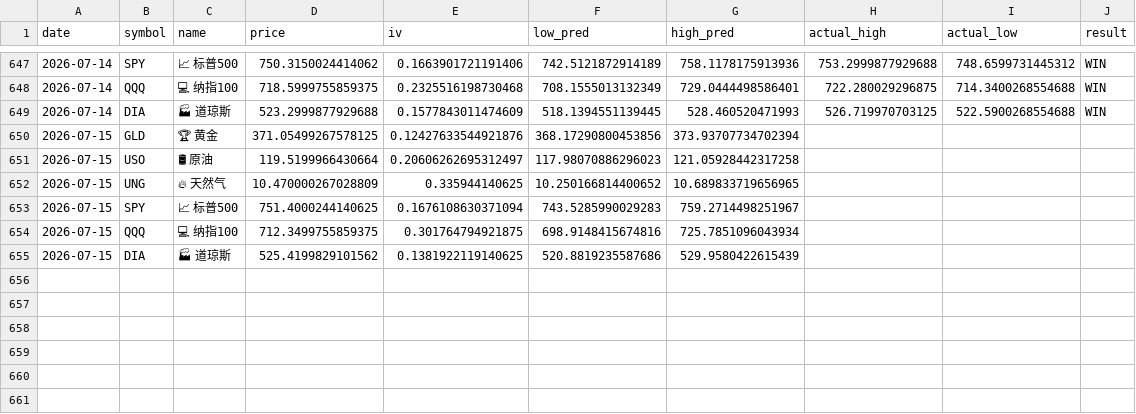
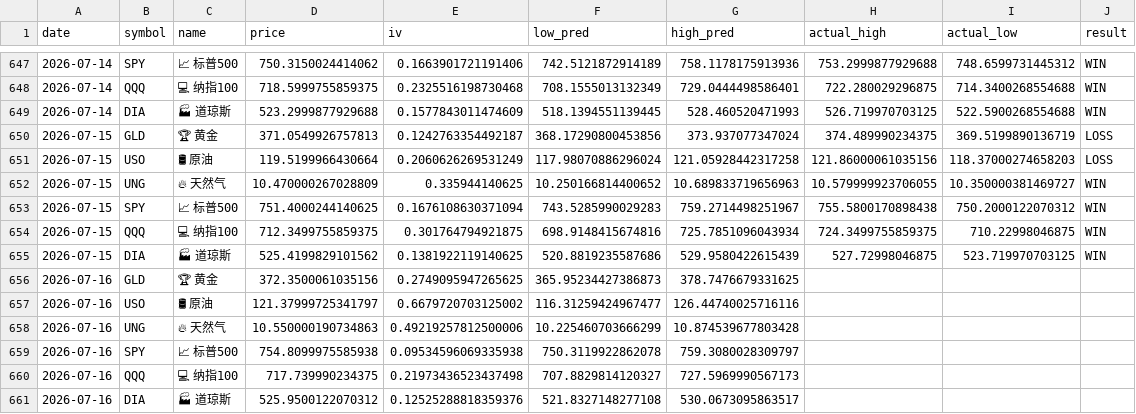
Before and after one commit to dancai1024/dancaidaily-market-Databot, a CSV file: market_record.csv, drawn as a sheet; only a part is shown, gaps mark what is left out; the diff names each change by its address in the sheet, - before the commit and + after, or states it on an @@ line.

```diff
--- a/market_record.csv
+++ b/market_record.csv
-D650 (price): 371.05499267578125
+D650 (price): 371.0549926757813
-E650 (iv): 0.12427633544921876
+E650 (iv): 0.1242763354492187
-G650 (high_pred): 373.93707734702394
+G650 (high_pred): 373.937077347024
-H650 (actual_high): (empty)
+H650 (actual_high): 374.489990234375
-I650 (actual_low): (empty)
+I650 (actual_low): 369.5199890136719
-J650:J651 (result): (empty)
+J650:J651 (result): LOSS
-E651 (iv): 0.20606262695312497
+E651 (iv): 0.2060626269531249
-F651 (low_pred): 117.98070886296023
+F651 (low_pred): 117.98070886296024
-H651 (actual_high): (empty)
+H651 (actual_high): 121.86000061035156
-I651 (actual_low): (empty)
+I651 (actual_low): 118.37000274658203
-G652 (high_pred): 10.689833719656965
+G652 (high_pred): 10.689833719656963
-H652 (actual_high): (empty)
+H652 (actual_high): 10.579999923706055
-I652 (actual_low): (empty)
+I652 (actual_low): 10.350000381469727
-J652:J655 (result): (empty)
+J652:J655 (result): WIN
-H653 (actual_high): (empty)
+H653 (actual_high): 755.5800170898438
-I653 (actual_low): (empty)
+I653 (actual_low): 750.2000122070312
-H654 (actual_high): (empty)
+H654 (actual_high): 724.3499755859375
-I654 (actual_low): (empty)
+I654 (actual_low): 710.22998046875
-H655 (actual_high): (empty)
+H655 (actual_high): 527.72998046875
-I655 (actual_low): (empty)
+I655 (actual_low): 523.719970703125
+row 656: 2026-07-16 | GLD | 🏆 黄金 | 372.3500061035156 | 0.2749095947265625 | 365.95234427386873 | 378.7476679331625
+row 657: 2026-07-16 | USO | 🛢 原油 | 121.37999725341797 | 0.6679720703125002 | 116.31259424967477 | 126.44740025716116
+row 658: 2026-07-16 | UNG | 🔥 天然气 | 10.550000190734863 | 0.49219257812500006 | 10.225460703666299 | 10.874539677803428
+row 659: 2026-07-16 | SPY | 📈 标普500 | 754.8099975585938 | 0.09534596069335938 | 750.3119922862078 | 759.3080028309797
+row 660: 2026-07-16 | QQQ | 💻 纳指100 | 717.739990234375 | 0.21973436523437498 | 707.8829814120327 | 727.5969990567173
+row 661: 2026-07-16 | DIA | 🏭 道琼斯 | 525.9500122070312 | 0.12525288818359376 | 521.8327148277108 | 530.0673095863517
```
